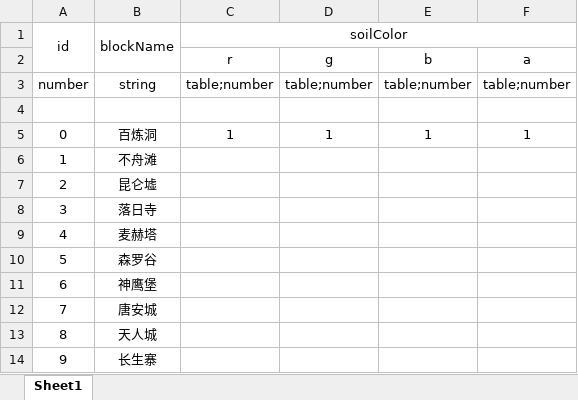
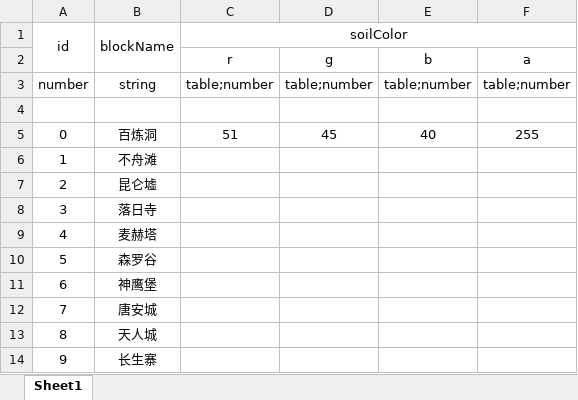
Before and after one commit to MageAcademy/DiabloV, an Excel workbook: Excel/MapData.xlsx, sheet Sheet1, drawn as a sheet; values as stored, in another font and other column widths than the file's, no borders; the diff names each change by its address in the sheet, - before the commit and + after, or states it on an @@ line.

```diff
--- a/Excel/MapData.xlsx (sheet Sheet1)
+++ b/Excel/MapData.xlsx (sheet Sheet1)
-C5 (soilColor): 1
+C5 (soilColor): 51
-D5: 1
+D5: 45
-E5: 1
+E5: 40
-F5: 1
+F5: 255
```
Also changed, not shown: 19 other files.
